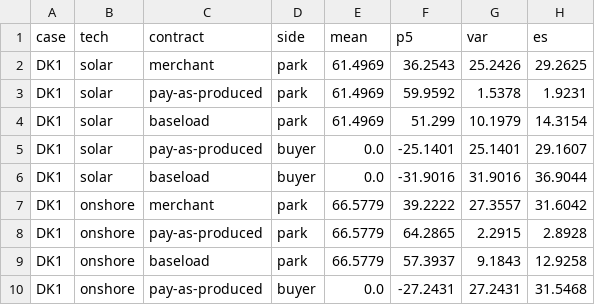
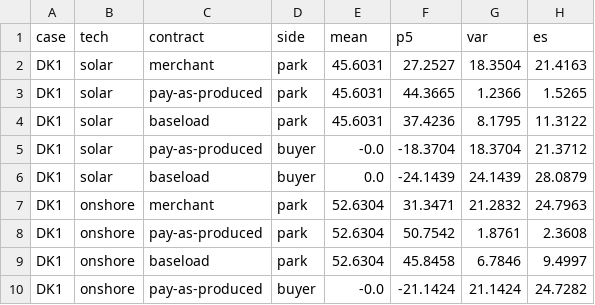
Before and after one commit to jacobazu/ppa, a CSV file: results/ppa_risk.csv, drawn as a sheet; only a part is shown; the diff covers the shown part only.

```diff
--- a/results/ppa_risk.csv
+++ b/results/ppa_risk.csv
@@ -1,10 +1,10 @@
 case,tech,contract,side,mean,p5,var,es
-DK1,solar,merchant,park,61.4969,36.2543,25.2426,29.2625
-DK1,solar,pay-as-produced,park,61.4969,59.9592,1.5378,1.9231
-DK1,solar,baseload,park,61.4969,51.299,10.1979,14.3154
-DK1,solar,pay-as-produced,buyer,0.0,-25.1401,25.1401,29.1607
-DK1,solar,baseload,buyer,0.0,-31.9016,31.9016,36.9044
-DK1,onshore,merchant,park,66.5779,39.2222,27.3557,31.6042
-DK1,onshore,pay-as-produced,park,66.5779,64.2865,2.2915,2.8928
-DK1,onshore,baseload,park,66.5779,57.3937,9.1843,12.9258
-DK1,onshore,pay-as-produced,buyer,0.0,-27.2431,27.2431,31.5468
+DK1,solar,merchant,park,45.6031,27.2527,18.3504,21.4163
+DK1,solar,pay-as-produced,park,45.6031,44.3665,1.2366,1.5265
+DK1,solar,baseload,park,45.6031,37.4236,8.1795,11.3122
+DK1,solar,pay-as-produced,buyer,-0.0,-18.3704,18.3704,21.3712
+DK1,solar,baseload,buyer,0.0,-24.1439,24.1439,28.0879
+DK1,onshore,merchant,park,52.6304,31.3471,21.2832,24.7963
+DK1,onshore,pay-as-produced,park,52.6304,50.7542,1.8761,2.3608
+DK1,onshore,baseload,park,52.6304,45.8458,6.7846,9.4997
+DK1,onshore,pay-as-produced,buyer,-0.0,-21.1424,21.1424,24.7282
```
Also changed, not shown: 154 edited cells elsewhere in this file, results/ppa_hedge.csv, results/ppa_inputs.csv, 7 other files.
